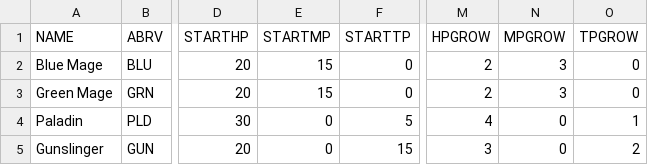
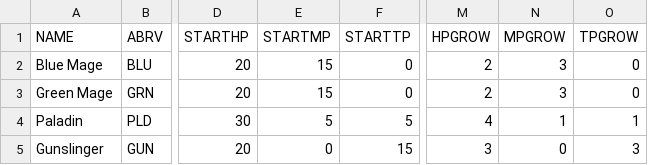
Before and after one commit to GnomeWorks/DS6390-Viz, a CSV file: MacVittie_Homework8/data/classes.csv, drawn as a sheet; only a part is shown, gaps mark what is left out; the diff names each change by its address in the sheet, - before the commit and + after, or states it on an @@ line.

```diff
--- a/MacVittie_Homework8/data/classes.csv
+++ b/MacVittie_Homework8/data/classes.csv
-E4 (STARTMP): 0
+E4 (STARTMP): 5
-N4 (MPGROW): 0
+N4 (MPGROW): 1
-O5 (TPGROW): 2
+O5 (TPGROW): 3
```
Also changed, not shown: MacVittie_Homework8/data/abilities.csv, 5 other files.
